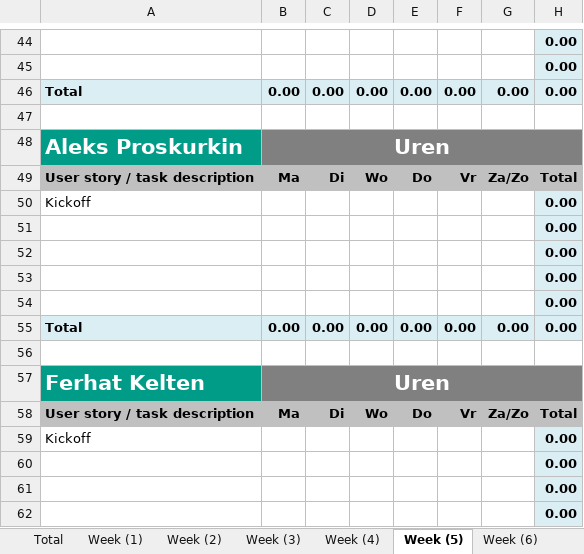
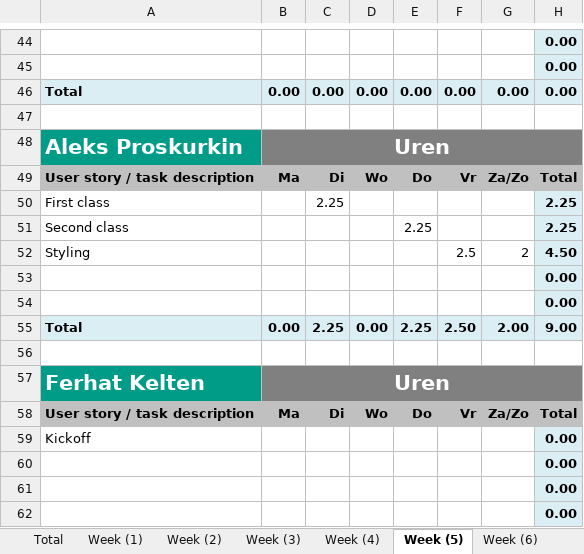
Before and after one commit to ViktorGox/ProjectClientOnBoardGitProject, an Excel workbook: 2.2_P.CoB_Time_registration_for10.xlsx, sheet Week (5), drawn as a sheet; only a part is shown, gaps mark what is left out; values as stored, in another font and other column widths than the file's, no borders; removed rows and columns are numbered as before the commit, all else as after; the diff names each change by its address in the sheet, - before the commit and + after, or states it on an @@ line.

```diff
--- a/2.2_P.CoB_Time_registration_for10.xlsx (sheet Week (5))
+++ b/2.2_P.CoB_Time_registration_for10.xlsx (sheet Week (5))
-row 50: Kickoff |  |  |  |  |  |  | 0.00
+row 50: First class |  | 2.25 |  |  |  |  | 2.25
+row 51: Second class |  |  |  | 2.25 |  |  | 2.25
+row 52: Styling |  |  |  |  | 2.5 | 2 | 4.50
-row 53:  |  |  |  |  |  |  | 0.00
-row 54:  |  |  |  |  |  |  | 0.00
-C55: 0.00
+C55: 2.25
-E55: 0.00
+E55: 2.25
-F55: 0.00
+F55: 2.50
-G55: 0.00
+G55: 2.00
-H55: 0.00
+H55: 9.00
```
Also changed, not shown: sheet Total, sheet Week (4), formulas that keep their value, charts or pictures.
